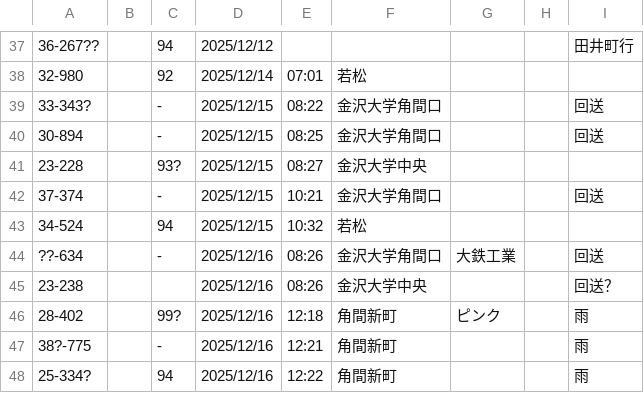
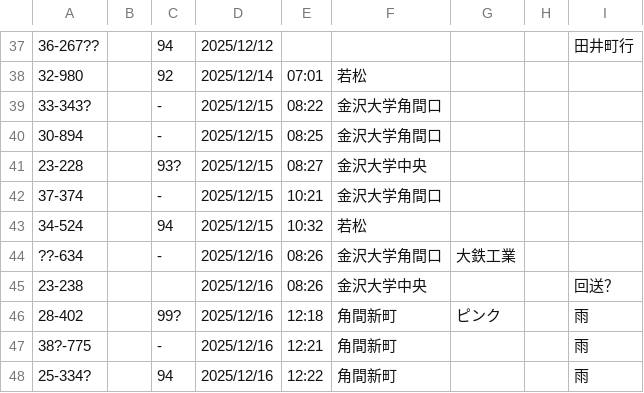
Before and after one commit to Ichihai1415/ichihai.dev, a CSV file: webapp/hokutetsu-bus/numbers_to-ks.csv, drawn as a sheet; only a part is shown, gaps mark what is left out; the diff covers the shown part only.

```diff
--- a/webapp/hokutetsu-bus/numbers_to-ks.csv
+++ b/webapp/hokutetsu-bus/numbers_to-ks.csv
@@ -38,8 +38,8 @@
 32-980,,92,2025/12/14,07:01,若松,,,
-33-343?,,-,2025/12/15,08:22,金沢大学角間口,,,回送
-30-894,,-,2025/12/15,08:25,金沢大学角間口,,,回送
+33-343?,,-,2025/12/15,08:22,金沢大学角間口,,,
+30-894,,-,2025/12/15,08:25,金沢大学角間口,,,
 23-228,,93?,2025/12/15,08:27,金沢大学中央,,,
-37-374,,-,2025/12/15,10:21,金沢大学角間口,,,回送
+37-374,,-,2025/12/15,10:21,金沢大学角間口,,,
 34-524,,94,2025/12/15,10:32,若松,,,
-??-634,,-,2025/12/16,08:26,金沢大学角間口,大鉄工業,,回送
+??-634,,-,2025/12/16,08:26,金沢大学角間口,大鉄工業,,
 23-238,,,2025/12/16,08:26,金沢大学中央,,,回送？
```
Also changed, not shown: 4 added rows and 23 edited cells elsewhere in this file, webapp/hokutetsu-bus/numbers_to-ku.csv, 1 other file.
